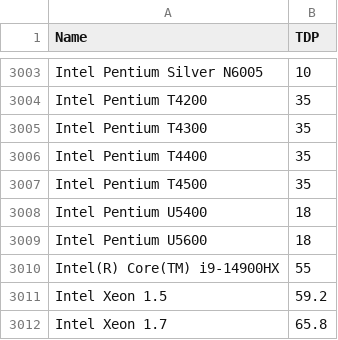
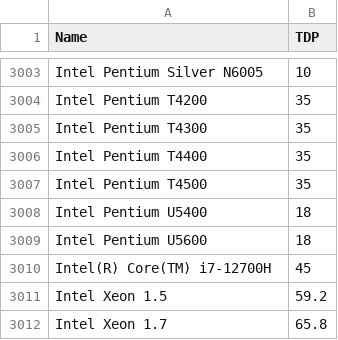
Before and after one commit to mlco2/codecarbon, a CSV file: codecarbon/data/hardware/cpu_power.csv, drawn as a sheet; only a part is shown, gaps mark what is left out.

Commit message:
Update add: Intel(R) Core(TM) i7-12700H with 45W TDP to cpu_power.csv

```diff
--- a/codecarbon/data/hardware/cpu_power.csv
+++ b/codecarbon/data/hardware/cpu_power.csv
@@ -3009,3 +3009,3 @@ Intel Pentium U5400,18
 Intel Pentium U5600,18
-Intel(R) Core(TM) i9-14900HX,55
+Intel(R) Core(TM) i7-12700H,45
 Intel Xeon 1.5,59.2
```
